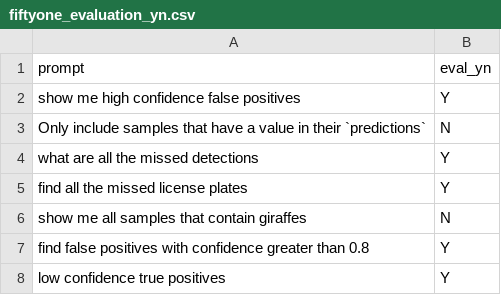
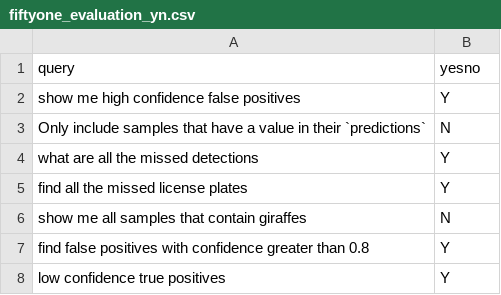
Before and after one commit to voxel51/voxelgpt, a CSV file: examples/fiftyone_evaluation_yn.csv, drawn as a sheet; only a part is shown.

```diff
--- a/examples/fiftyone_evaluation_yn.csv
+++ b/examples/fiftyone_evaluation_yn.csv
@@ -1,2 +1,2 @@
-prompt,eval_yn
+query,yesno
 show me high confidence false positives,Y
```
Also changed, not shown: examples/fiftyone_evaluation_selector_examples.csv, 4 other files.
